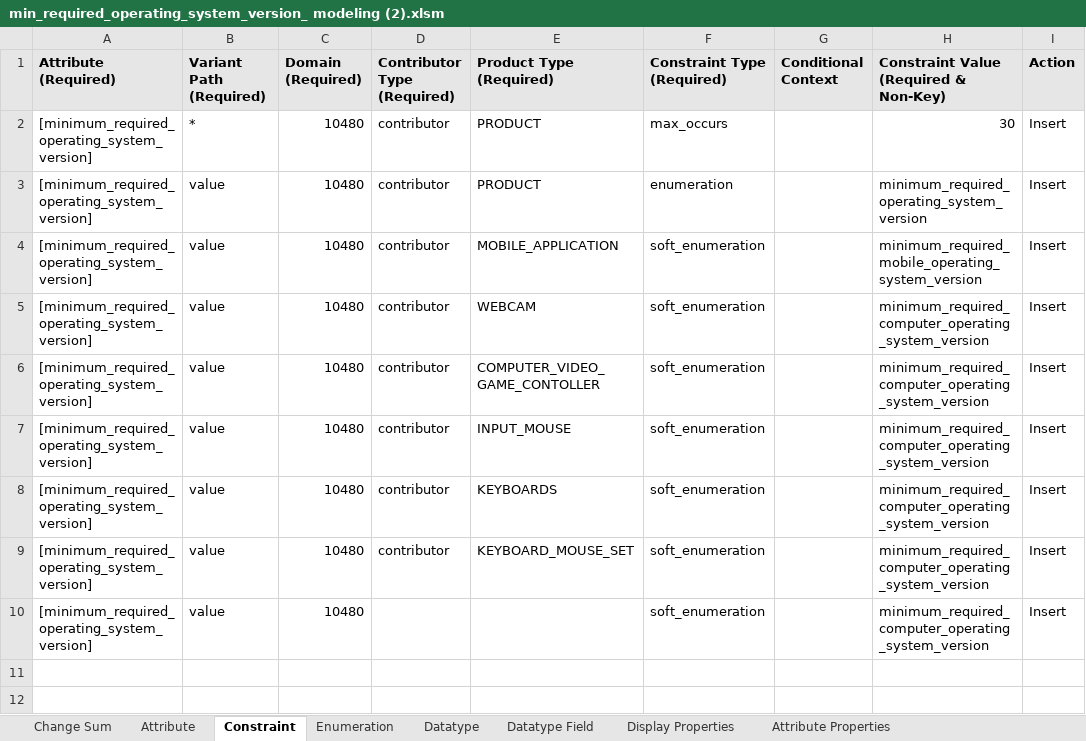
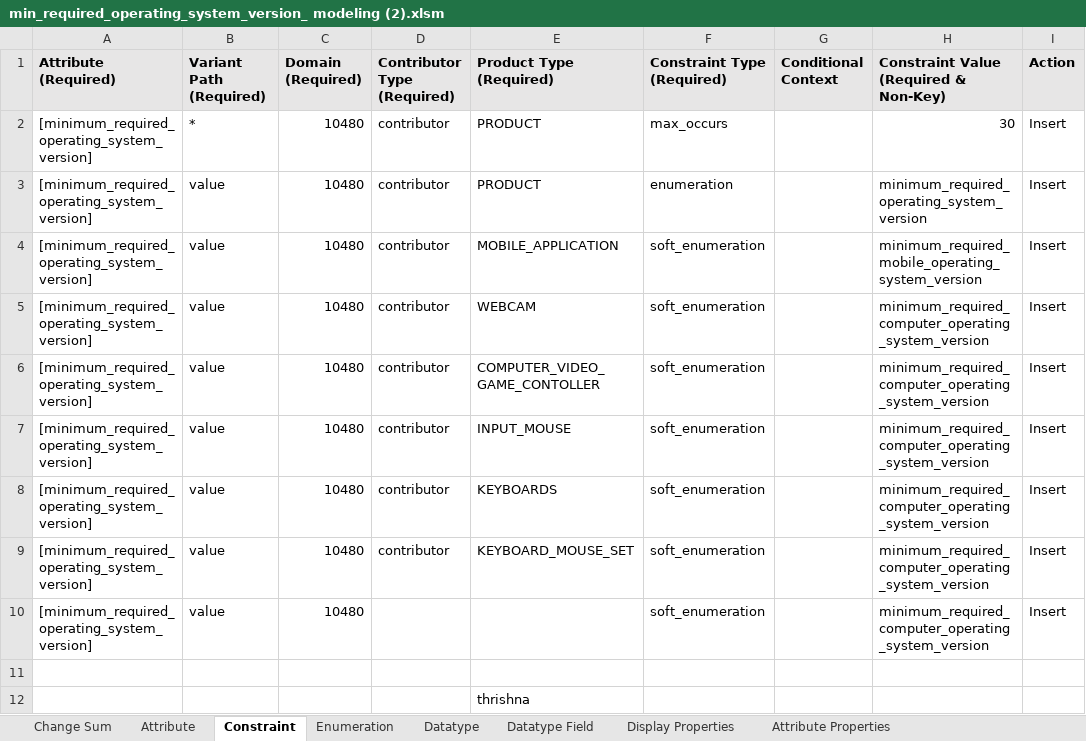
Before and after one commit to ThrishnaGopalakrishnan/macros, an Excel workbook: min_required_operating_system_version_ modeling (2).xlsm, sheet Constraint, drawn as a sheet; values as stored, in another font and other column widths than the file's, no borders; charts and pictures not drawn; the diff names each change by its address in the sheet, - before the commit and + after, or states it on an @@ line.

```diff
--- a/min_required_operating_system_version_ modeling (2).xlsm (sheet Constraint)
+++ b/min_required_operating_system_version_ modeling (2).xlsm (sheet Constraint)
+row 11: (empty)
+row 12:  |  |  |  | thrishna
```
Also changed, not shown: 2 other files.
